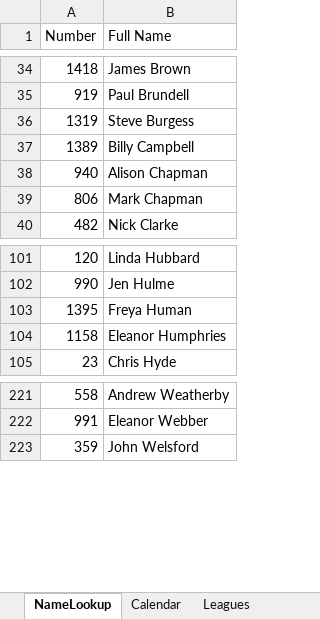
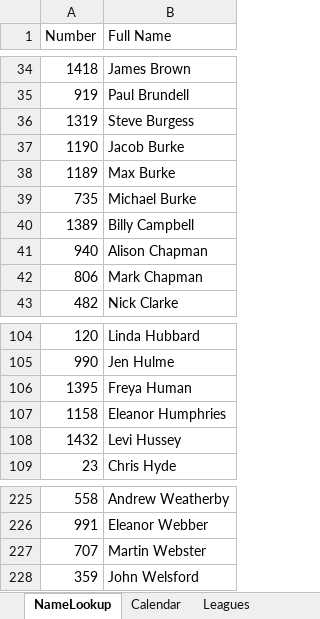
Before and after one commit to WellandValleyCC/WellandValleyCC.github.io, an Excel workbook: data/ClubEvents_2026.xlsx, sheet NameLookup, drawn as a sheet; only a part is shown, gaps mark what is left out; values as stored, in another font and other column widths than the file's, no borders; the diff names each change by its address in the sheet, - before the commit and + after, or states it on an @@ line.

```diff
--- a/data/ClubEvents_2026.xlsx (sheet NameLookup)
+++ b/data/ClubEvents_2026.xlsx (sheet NameLookup)
+row 37: 1190 | Jacob Burke
+row 38: 1189 | Max Burke
+row 39: 735 | Michael Burke
+row 108: 1432 | Levi Hussey
+row 227: 707 | Martin Webster
```
Also changed, not shown: sheet Competitors, sheet Event_14, other sheet tabs, formulas that keep their value.
